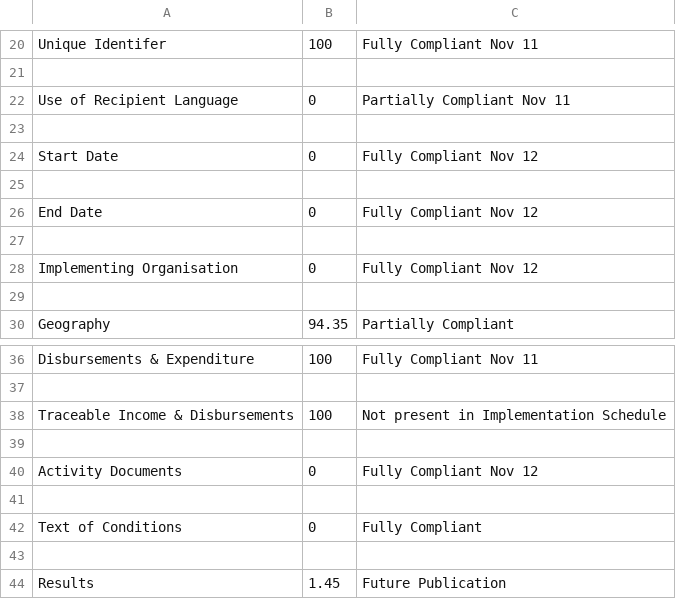
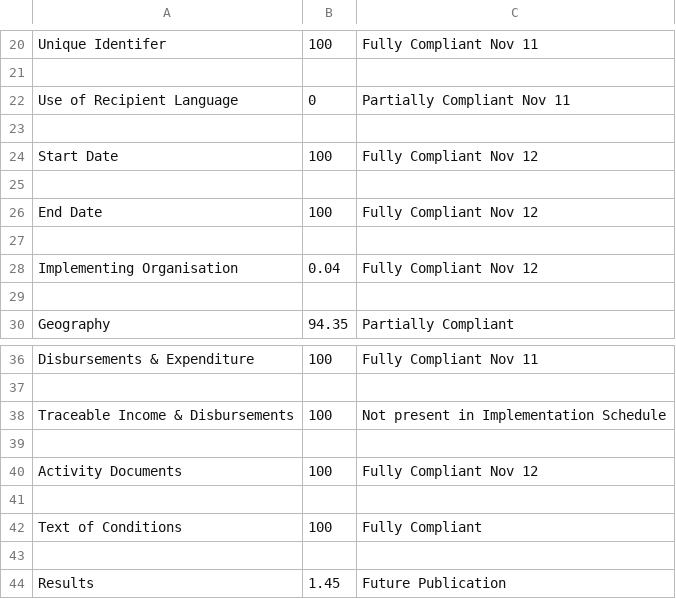
Before and after one commit to Bjwebb/IATI-Annual-Report-Data, a CSV file: United Nations Development Programme.csv, drawn as a sheet; only a part is shown, gaps mark what is left out.

Commit message:
Rerun using bubbled down hierarchy data

```diff
--- a/United Nations Development Programme.csv
+++ b/United Nations Development Programme.csv
@@ -23,7 +23,7 @@ Use of Recipient Language,0,Partially Compliant Nov 11
 ,,
-Start Date,0,Fully Compliant Nov 12
+Start Date,100,Fully Compliant Nov 12
 ,,
-End Date,0,Fully Compliant Nov 12
+End Date,100,Fully Compliant Nov 12
 ,,
-Implementing Organisation,0,Fully Compliant Nov 12
+Implementing Organisation,0.04,Fully Compliant Nov 12
 ,,
@@ -39,5 +39,5 @@ Traceable Income & Disbursements,100,Not present in Implementation Schedule
 ,,
-Activity Documents,0,Fully Compliant Nov 12
+Activity Documents,100,Fully Compliant Nov 12
 ,,
-Text of Conditions,0,Fully Compliant
+Text of Conditions,100,Fully Compliant
 ,,
```
Also changed, not shown: Department for International Development, United Kingdom.csv, Swedish International Development Cooperation Agency.csv.
